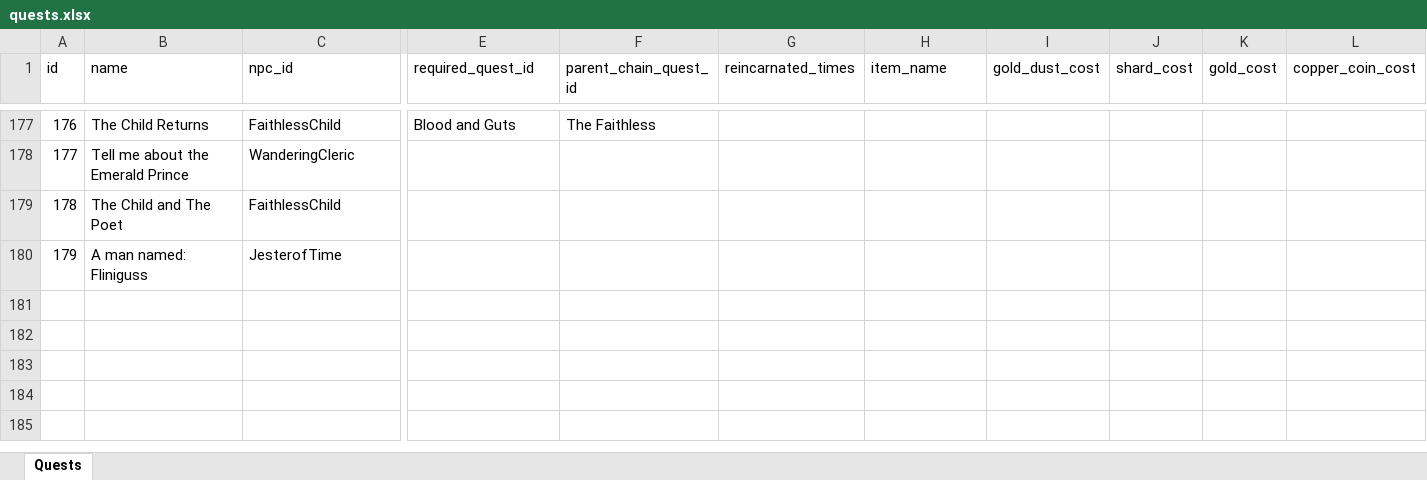
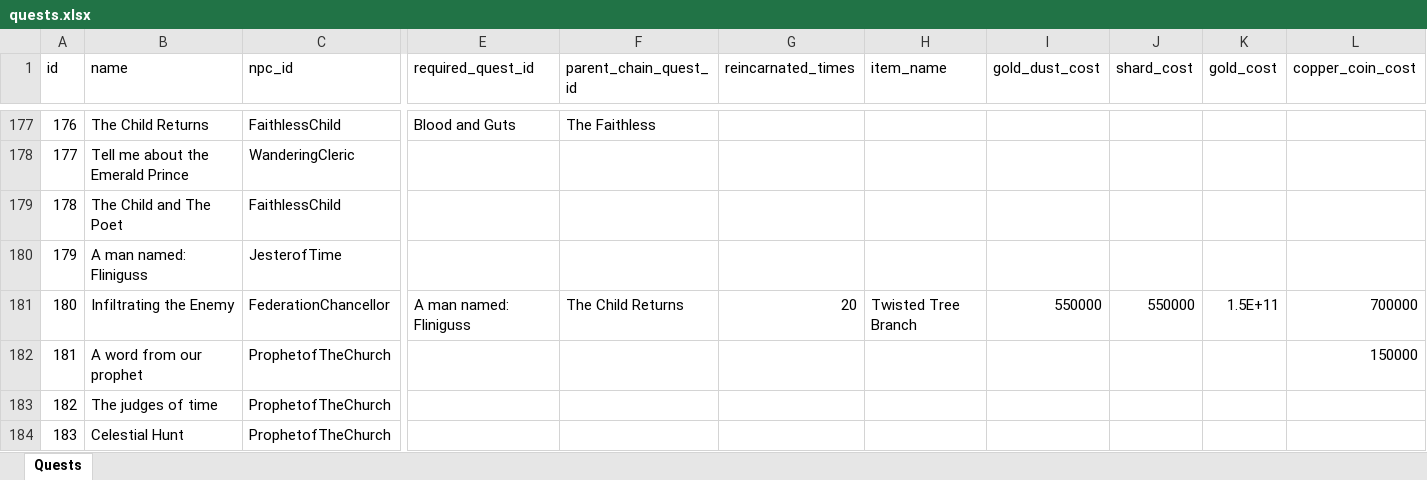
Before and after one commit to AdamKyle/flare, an Excel workbook: resources/data-imports/Quests/quests.xlsx, sheet Quests, drawn as a sheet; only a part is shown, gaps mark what is left out; values as stored, in another font and other column widths than the file's, no borders; rows hold the shown columns only; the diff names each change by its address in the sheet, - before the commit and + after, or states it on an @@ line.

Commit message:
Lots of minor changes, last set of quests in place for the new event map

```diff
--- a/resources/data-imports/Quests/quests.xlsx (sheet Quests)
+++ b/resources/data-imports/Quests/quests.xlsx (sheet Quests)
+row 181: 180 | Infiltrating the Enemy | FederationChancellor | A man named: Fliniguss | The Child Returns | 20 | Twisted Tree Branch | 550000 | 550000 | 1.5E+11 | 700000
+row 182: 181 | A word from our prophet | ProphetofTheChurch |  |  |  |  |  |  |  | 150000
+row 183: 182 | The judges of time | ProphetofTheChurch
+row 184: 183 | Celestial Hunt | ProphetofTheChurch
```
Also changed, not shown: resources/data-imports/Items/quest-items.xlsx, resources/data-imports/Locations/locations.xlsx, 4 other files.
